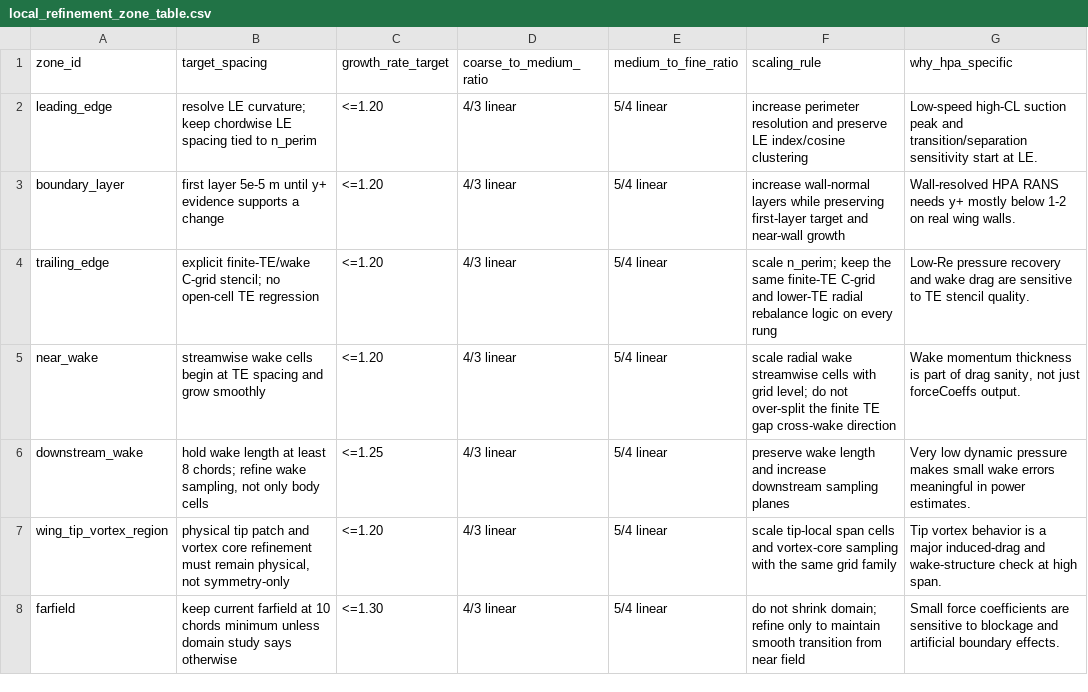
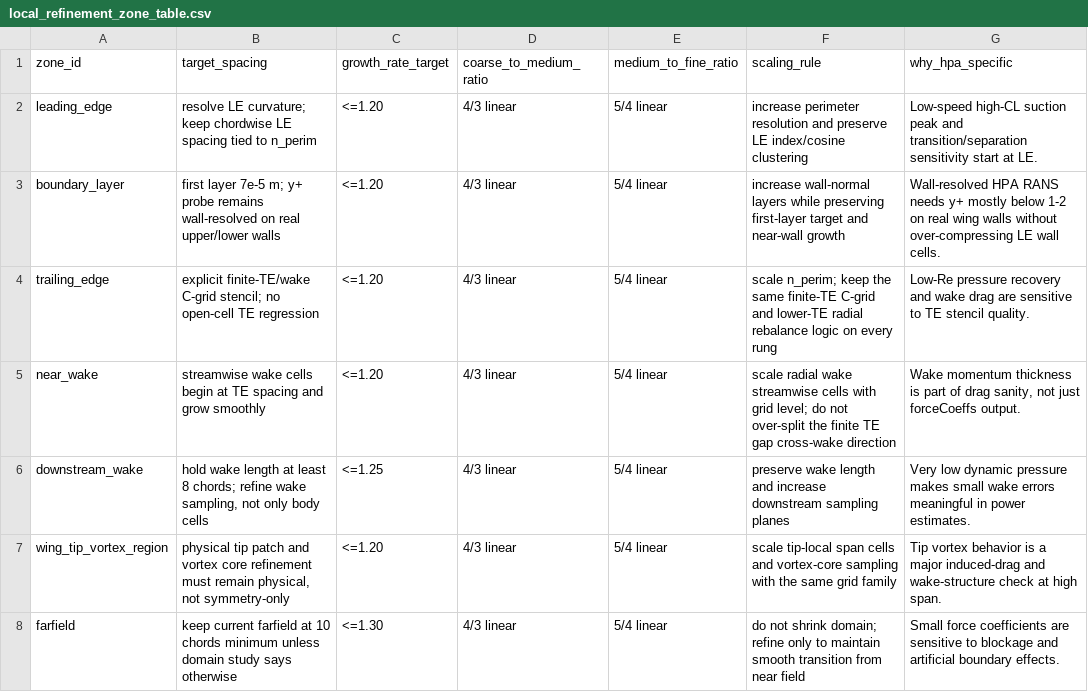
Before and after one commit to Prosper1030/hpa-mdo, a CSV file: output/baseline_A_team_release/wo006_su2_baseline_validation/cfd_release_v0_hpa_grid_independence_verification/local_refinement_zone_table.csv, drawn as a sheet.

```diff
--- a/output/baseline_A_team_release/wo006_su2_baseline_validation/cfd_release_v0_hpa_grid_independence_verification/local_refinement_zone_table.csv
+++ b/output/baseline_A_team_release/wo006_su2_baseline_validation/cfd_release_v0_hpa_grid_independence_verification/local_refinement_zone_table.csv
@@ -2,3 +2,3 @@ zone_id,target_spacing,growth_rate_target,coarse_to_medium_ratio,medium_to_fine_
 leading_edge,resolve LE curvature; keep chordwise LE spacing tied to n_perim,<=1.20,4/3 linear,5/4 linear,increase perimeter resolution and preserve LE index/cosine clustering,Low-speed high-CL suction peak and transition/separation sensitivity start at LE.
-boundary_layer,first layer 5e-5 m until y+ evidence supports a change,<=1.20,4/3 linear,5/4 linear,increase wall-normal layers while preserving first-layer target and near-wall growth,Wall-resolved HPA RANS needs y+ mostly below 1-2 on real wing walls.
+boundary_layer,first layer 7e-5 m; y+ probe remains wall-resolved on real upper/lower walls,<=1.20,4/3 linear,5/4 linear,increase wall-normal layers while preserving first-layer target and near-wall growth,Wall-resolved HPA RANS needs y+ mostly below 1-2 on real wing walls without over-compressing LE wall cells.
 trailing_edge,explicit finite-TE/wake C-grid stencil; no open-cell TE regression,<=1.20,4/3 linear,5/4 linear,scale n_perim; keep the same finite-TE C-grid and lower-TE radial rebalance logic on every rung,Low-Re pressure recovery and wake drag are sensitive to TE stencil quality.
```
Also changed, not shown: output/baseline_A_team_release/wo006_su2_baseline_validation/cfd_release_v0_hpa_grid_independence_verification/current_mesh_quality_table.csv, output/baseline_A_team_release/wo006_su2_baseline_validation/cfd_release_v0_hpa_grid_independence_verification/grid_family_metadata.csv, 18 other files.
